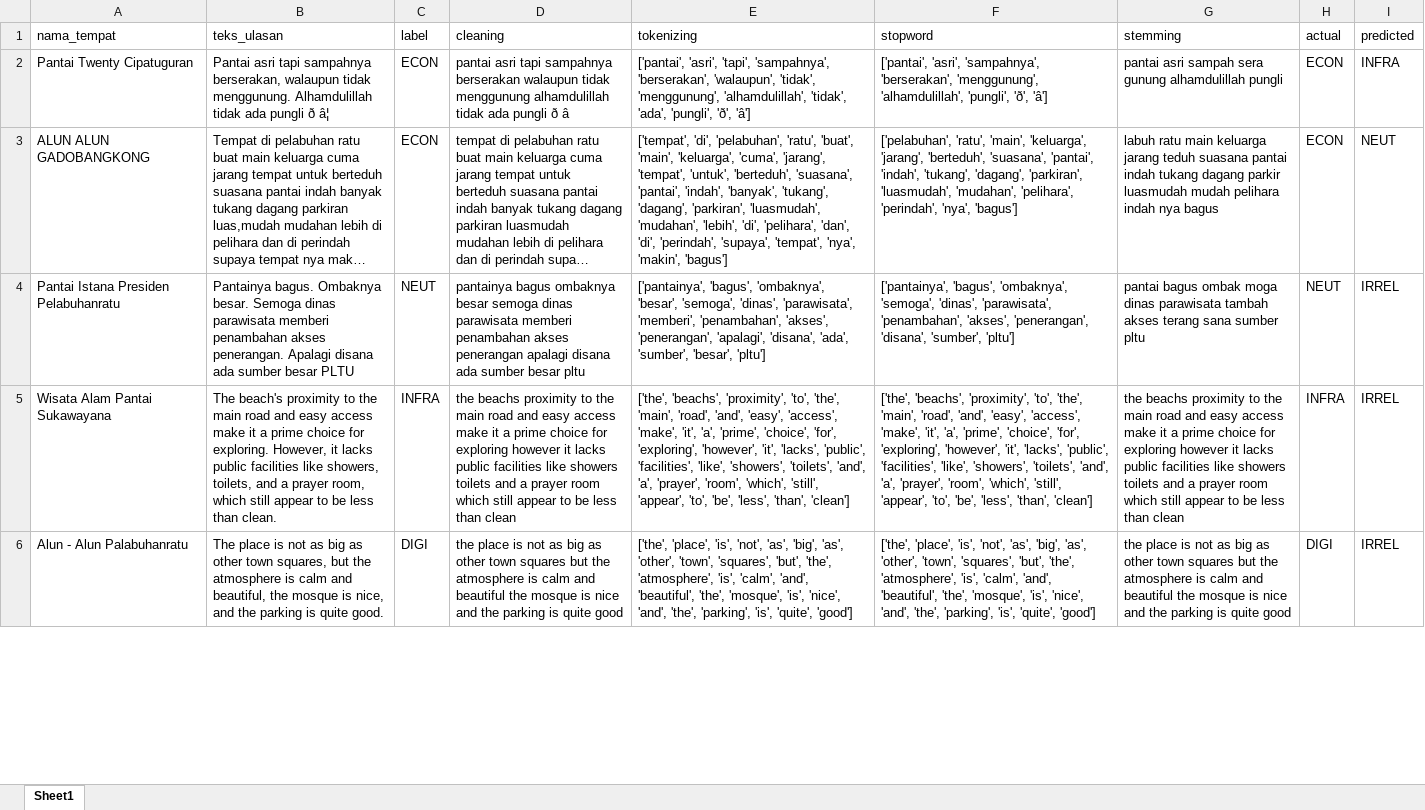
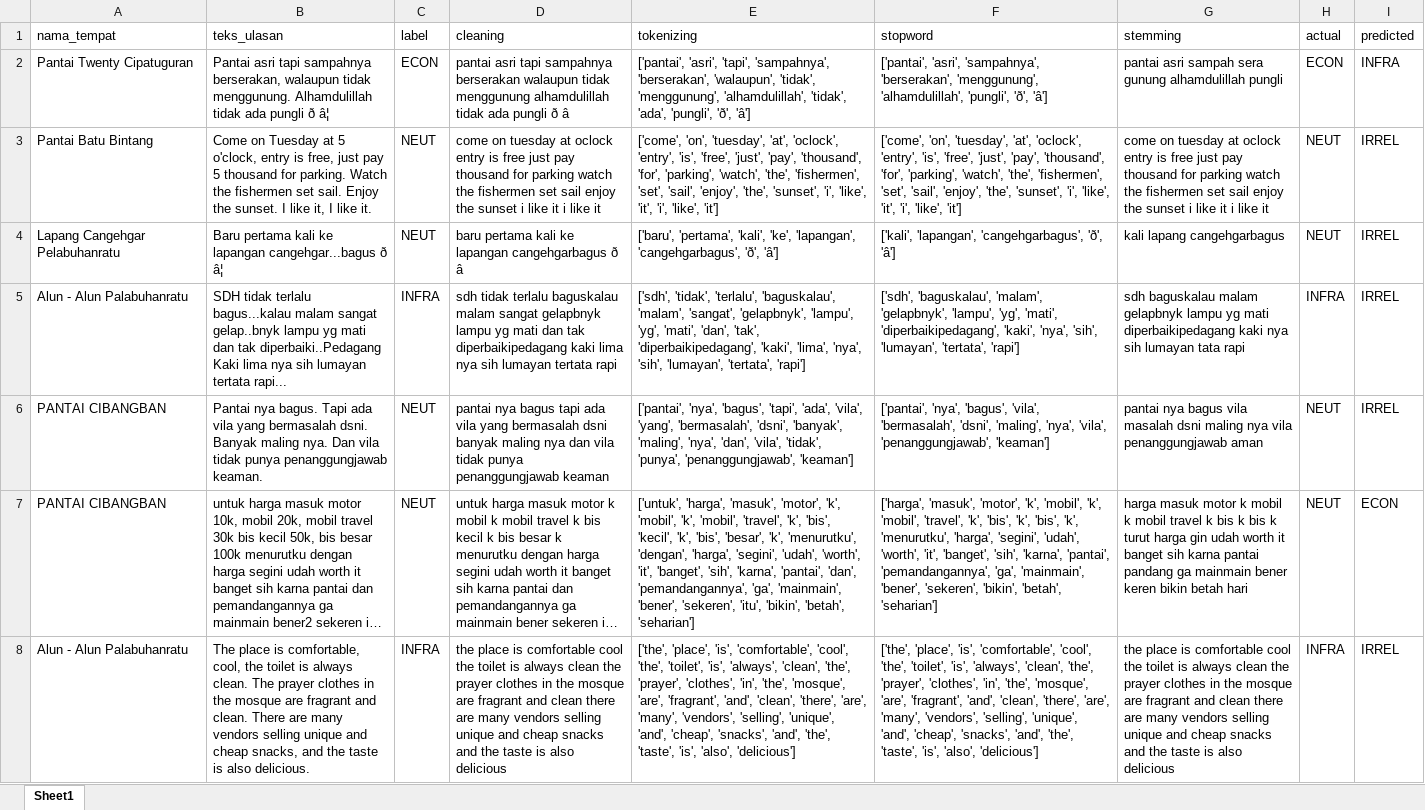
Before and after one commit to muizulrafi/skripsi-ulasan-wisata, an Excel workbook: data/output/error_analysis.xlsx, sheet Sheet1, drawn as a sheet; only a part is shown; long unchanged cells end in …; values as stored, in another font and other column widths than the file's, no borders; removed rows and columns are numbered as before the commit, all else as after; the diff covers the shown part only; the diff names each change by its address in the sheet, - before the commit and + after, or states it on an @@ line.

```diff
--- a/data/output/error_analysis.xlsx (sheet Sheet1)
+++ b/data/output/error_analysis.xlsx (sheet Sheet1)
@@ row 3 moved to row 38: ALUN ALUN GADOBANGKONG @@
+row 3: Pantai Batu Bintang | Come on Tuesday at 5 o'clock, entry is free, just pay 5 thousand for parking. Watch the fishermen set sail. Enjoy the sunset. I like it, I like it. | NEUT | come on tuesday at oclock entry is free just pay thousand for parking watch the fishermen set sail enjoy the sunset i like it i like it | ['come', 'on', 'tuesday', 'at', 'oclock', 'entry', 'is', 'free', 'just', 'pay', 'thousand', 'for', 'parking', 'watch', 'the', 'fishermen', 'set', 'sail', 'enjoy', 'the', 'sunset', 'i', 'like', 'it', 'i', 'like', 'it'] | ['come', 'on', 'tuesday', 'at', 'oclock', 'entry', 'is', 'free', 'just', 'pay', 'thousand', 'for', 'parking', 'watch', 'the', 'fishermen', 'set', 'sail', 'enjoy', 'the', 'sunset', 'i', 'like', 'it', 'i', 'like', 'it'] | come on tuesday at oclock entry is free just pay thousand for parking watch the fishermen set sail enjoy the sunset i like it i like it | NEUT | IRREL
+row 4: Lapang Cangehgar Pelabuhanratu | Baru pertama kali ke lapangan cangehgar...bagus ð â¦ | NEUT | baru pertama kali ke lapangan cangehgarbagus ð â | ['baru', 'pertama', 'kali', 'ke', 'lapangan', 'cangehgarbagus', 'ð', 'â'] | ['kali', 'lapangan', 'cangehgarbagus', 'ð', 'â'] | kali lapang cangehgarbagus | NEUT | IRREL
+row 5: Alun - Alun Palabuhanratu | SDH tidak terlalu bagus...kalau malam sangat gelap..bnyk lampu yg mati dan tak diperbaiki..Pedagang Kaki lima nya sih lumayan tertata rapi... | INFRA | sdh tidak terlalu baguskalau malam sangat gelapbnyk lampu yg mati dan tak diperbaikipedagang kaki lima nya sih lumayan tertata rapi | ['sdh', 'tidak', 'terlalu', 'baguskalau', 'malam', 'sangat', 'gelapbnyk', 'lampu', 'yg', 'mati', 'dan', 'tak', 'diperbaikipedagang', 'kaki', 'lima', 'nya', 'sih', 'lumayan', 'tertata', 'rapi'] | ['sdh', 'baguskalau', 'malam', 'gelapbnyk', 'lampu', 'yg', 'mati', 'diperbaikipedagang', 'kaki', 'nya', 'sih', 'lumayan', 'tertata', 'rapi'] | sdh baguskalau malam gelapbnyk lampu yg mati diperbaikipedagang kaki nya sih lumayan tata rapi | INFRA | IRREL
-A6 (nama_tempat): Pantai Istana Presiden Pelabuhanratu
+A6 (nama_tempat): PANTAI CIBANGBAN
-B6 (teks_ulasan): Pantainya bagus. Ombaknya besar. Semoga dinas parawisata memberi penambahan akses penerangan. Apalagi disana ada sumber besar PLTU
+B6 (teks_ulasan): Pantai nya bagus. Tapi ada vila yang bermasalah dsni. Banyak maling nya. Dan vila tidak punya penanggungjawab keaman.
-D6 (cleaning): pantainya bagus ombaknya besar semoga dinas parawisata memberi penambahan akses penerangan apalagi disana ada sumber besar pltu
+D6 (cleaning): pantai nya bagus tapi ada vila yang bermasalah dsni banyak maling nya dan vila tidak punya penanggungjawab keaman
-E6 (tokenizing): ['pantainya', 'bagus', 'ombaknya', 'besar', 'semoga', 'dinas', 'parawisata', 'memberi', 'penambahan', 'akses', 'penerangan', 'apalagi', 'disana', 'ada', 'sumber', 'besar', 'pltu']
+E6 (tokenizing): ['pantai', 'nya', 'bagus', 'tapi', 'ada', 'vila', 'yang', 'bermasalah', 'dsni', 'banyak', 'maling', 'nya', 'dan', 'vila', 'tidak', 'punya', 'penanggungjawab', 'keaman']
-F6 (stopword): ['pantainya', 'bagus', 'ombaknya', 'semoga', 'dinas', 'parawisata', 'penambahan', 'akses', 'penerangan', 'disana', 'sumber', 'pltu']
+F6 (stopword): ['pantai', 'nya', 'bagus', 'vila', 'bermasalah', 'dsni', 'maling', 'nya', 'vila', 'penanggungjawab', 'keaman']
-G6 (stemming): pantai bagus ombak moga dinas parawisata tambah akses terang sana sumber pltu
+G6 (stemming): pantai nya bagus vila masalah dsni maling nya vila penanggungjawab aman
@@ row 48 moved to row 7: PANTAI CIBANGBAN @@
-A8 (nama_tempat): Wisata Alam Pantai Sukawayana
+A8 (nama_tempat): Alun - Alun Palabuhanratu
-B8 (teks_ulasan): The beach's proximity to the main road and easy access make it a prime choice for exploring. However, it lacks public facilities like showers, toilets, and a prayer room, which still appear to be less than clean.
+B8 (teks_ulasan): The place is comfortable, cool, the toilet is always clean. The prayer clothes in the mosque are fragrant and clean. There are many vendors selling unique and cheap snacks, and the taste is also delicious.
-D8 (cleaning): the beachs proximity to the main road and easy access make it a prime choice for exploring however it lacks public facilities like showers toilets and a prayer room which still appear to be less than clean
+D8 (cleaning): the place is comfortable cool the toilet is always clean the prayer clothes in the mosque are fragrant and clean there are many vendors selling unique and cheap snacks and the taste is also delicious
-E8 (tokenizing): ['the', 'beachs', 'proximity', 'to', 'the', 'main', 'road', 'and', 'easy', 'access', 'make', 'it', 'a', 'prime', 'choice', 'for', 'exploring', 'however', 'it', 'lacks', 'public', 'facilities', 'like', 'showers', 'toilets', 'and', 'a', 'prayer', 'room', 'which', 'still', 'appear', 'to', 'be', 'less', 'than', 'clean']
+E8 (tokenizing): ['the', 'place', 'is', 'comfortable', 'cool', 'the', 'toilet', 'is', 'always', 'clean', 'the', 'prayer', 'clothes', 'in', 'the', 'mosque', 'are', 'fragrant', 'and', 'clean', 'there', 'are', 'many', 'vendors', 'selling', 'unique', 'and', 'cheap', 'snacks', 'and', 'the', 'taste', 'is', 'also', 'delicious']
-F8 (stopword): ['the', 'beachs', 'proximity', 'to', 'the', 'main', 'road', 'and', 'easy', 'access', 'make', 'it', 'a', 'prime', 'choice', 'for', 'exploring', 'however', 'it', 'lacks', 'public', 'facilities', 'like', 'showers', 'toilets', 'and', 'a', 'prayer', 'room', 'which', 'still', 'appear', 'to', 'be', 'less', 'than', 'clean']
+F8 (stopword): ['the', 'place', 'is', 'comfortable', 'cool', 'the', 'toilet', 'is', 'always', 'clean', 'the', 'prayer', 'clothes', 'in', 'the', 'mosque', 'are', 'fragrant', 'and', 'clean', 'there', 'are', 'many', 'vendors', 'selling', 'unique', 'and', 'cheap', 'snacks', 'and', 'the', 'taste', 'is', 'also', 'delicious']
-G8 (stemming): the beachs proximity to the main road and easy access make it a prime choice for exploring however it lacks public facilities like showers toilets and a prayer room which still appear to be less than clean
+G8 (stemming): the place is comfortable cool the toilet is always clean the prayer clothes in the mosque are fragrant and clean there are many vendors selling unique and cheap snacks and the taste is also delicious
-row 6: Alun - Alun Palabuhanratu | The place is not as big as other town squares, but the atmosphere is calm and beautiful, the mosque is nice, and the parking is quite good. | DIGI | the place is not as big as other town squares but the atmosphere is calm and beautiful the mosque is nice and the parking is quite good | ['the', 'place', 'is', 'not', 'as', 'big', 'as', 'other', 'town', 'squares', 'but', 'the', 'atmosphere', 'is', 'calm', 'and', 'beautiful', 'the', 'mosque', 'is', 'nice', 'and', 'the', 'parking', 'is', 'quite', 'good'] | ['the', 'place', 'is', 'not', 'as', 'big', 'as', 'other', 'town', 'squares', 'but', 'the', 'atmosphere', 'is', 'calm', 'and', 'beautiful', 'the', 'mosque', 'is', 'nice', 'and', 'the', 'parking', 'is', 'quite', 'good'] | the place is not as big as other town squares but the atmosphere is calm and beautiful the mosque is nice and the parking is quite good | DIGI | IRREL
```
Also changed, not shown: 16 added rows, 15 removed rows, 4 moved rows and 13 edited cells elsewhere in this sheet, data/labelling/lembar_kerja_anotator_final.xlsx, data/output/distribusi_topik.xlsx, 6 other files.
